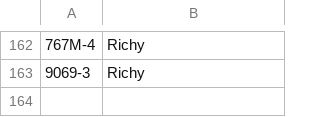
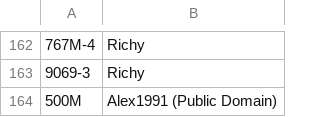
Before and after one commit to XM9G/railway-photos, a CSV file: CREDIT.CSV, drawn as a sheet; only a part is shown, gaps mark what is left out; the diff names each change by its address in the sheet, - before the commit and + after, or states it on an @@ line.

```diff
--- a/CREDIT.CSV
+++ b/CREDIT.CSV
+row 164: 500M | Alex1991 (Public Domain)
```
Also changed, not shown: 3 other files.
